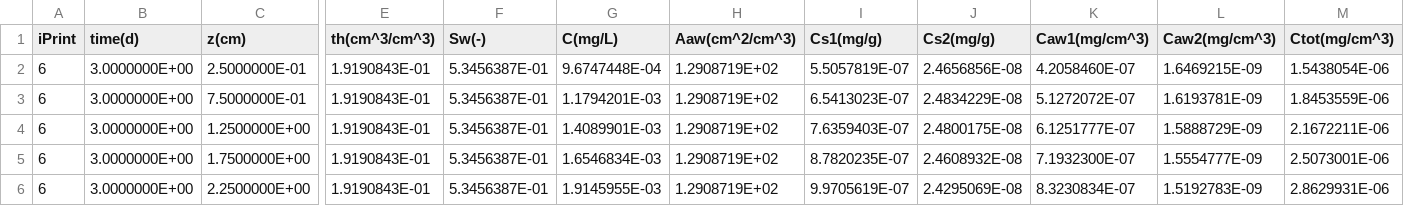
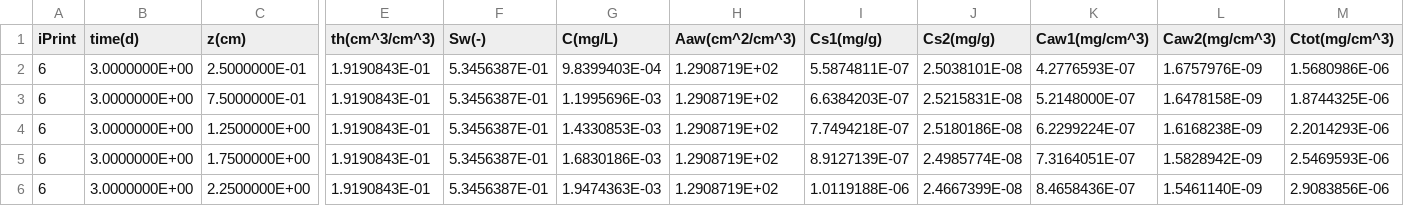
Before and after one commit to GuoSFPLab/PFAS-LEACH-Numerical-1D, a CSV file: Examples_MacOS_arm64/Exp1/OUTPUT/1.Profile-Time-6.csv, drawn as a sheet; only a part is shown, gaps mark what is left out; the diff covers the shown part only; the diff names each change by its address in the sheet, - before the commit and + after, or states it on an @@ line.

```diff
--- a/Examples_MacOS_arm64/Exp1/OUTPUT/1.Profile-Time-6.csv
+++ b/Examples_MacOS_arm64/Exp1/OUTPUT/1.Profile-Time-6.csv
-G2 (C(mg/L)): 9.6747448E-04
+G2 (C(mg/L)): 9.8399403E-04
-I2 (Cs1(mg/g)): 5.5057819E-07
+I2 (Cs1(mg/g)): 5.5874811E-07
-J2 (Cs2(mg/g)): 2.4656856E-08
+J2 (Cs2(mg/g)): 2.5038101E-08
-K2 (Caw1(mg/cm^3)): 4.2058460E-07
+K2 (Caw1(mg/cm^3)): 4.2776593E-07
-L2 (Caw2(mg/cm^3)): 1.6469215E-09
+L2 (Caw2(mg/cm^3)): 1.6757976E-09
-M2 (Ctot(mg/cm^3)): 1.5438054E-06
+M2 (Ctot(mg/cm^3)): 1.5680986E-06
-G3 (C(mg/L)): 1.1794201E-03
+G3 (C(mg/L)): 1.1995696E-03
-I3 (Cs1(mg/g)): 6.5413023E-07
+I3 (Cs1(mg/g)): 6.6384203E-07
-J3 (Cs2(mg/g)): 2.4834229E-08
+J3 (Cs2(mg/g)): 2.5215831E-08
-K3 (Caw1(mg/cm^3)): 5.1272072E-07
+K3 (Caw1(mg/cm^3)): 5.2148000E-07
-L3 (Caw2(mg/cm^3)): 1.6193781E-09
+L3 (Caw2(mg/cm^3)): 1.6478158E-09
-M3 (Ctot(mg/cm^3)): 1.8453559E-06
+M3 (Ctot(mg/cm^3)): 1.8744325E-06
-G4 (C(mg/L)): 1.4089901E-03
+G4 (C(mg/L)): 1.4330853E-03
-I4 (Cs1(mg/g)): 7.6359403E-07
+I4 (Cs1(mg/g)): 7.7494218E-07
-J4 (Cs2(mg/g)): 2.4800175E-08
+J4 (Cs2(mg/g)): 2.5180186E-08
-K4 (Caw1(mg/cm^3)): 6.1251777E-07
+K4 (Caw1(mg/cm^3)): 6.2299224E-07
-L4 (Caw2(mg/cm^3)): 1.5888729E-09
+L4 (Caw2(mg/cm^3)): 1.6168238E-09
-M4 (Ctot(mg/cm^3)): 2.1672211E-06
+M4 (Ctot(mg/cm^3)): 2.2014293E-06
-G5 (C(mg/L)): 1.6546834E-03
+G5 (C(mg/L)): 1.6830186E-03
-I5 (Cs1(mg/g)): 8.7820235E-07
+I5 (Cs1(mg/g)): 8.9127139E-07
-J5 (Cs2(mg/g)): 2.4608932E-08
+J5 (Cs2(mg/g)): 2.4985774E-08
-K5 (Caw1(mg/cm^3)): 7.1932300E-07
+K5 (Caw1(mg/cm^3)): 7.3164051E-07
-L5 (Caw2(mg/cm^3)): 1.5554777E-09
+L5 (Caw2(mg/cm^3)): 1.5828942E-09
-M5 (Ctot(mg/cm^3)): 2.5073001E-06
+M5 (Ctot(mg/cm^3)): 2.5469593E-06
-G6 (C(mg/L)): 1.9145955E-03
+G6 (C(mg/L)): 1.9474363E-03
-I6 (Cs1(mg/g)): 9.9705619E-07
+I6 (Cs1(mg/g)): 1.0119188E-06
-J6 (Cs2(mg/g)): 2.4295069E-08
+J6 (Cs2(mg/g)): 2.4667399E-08
-K6 (Caw1(mg/cm^3)): 8.3230834E-07
+K6 (Caw1(mg/cm^3)): 8.4658436E-07
-L6 (Caw2(mg/cm^3)): 1.5192783E-09
+L6 (Caw2(mg/cm^3)): 1.5461140E-09
-M6 (Ctot(mg/cm^3)): 2.8629931E-06
+M6 (Ctot(mg/cm^3)): 2.9083856E-06
```
Also changed, not shown: 90 edited cells elsewhere in this file, Examples_MacOS_arm64/Exp1/OUTPUT/1.Profile-Time-7.csv, Examples_MacOS_arm64/Exp1/OUTPUT/1.Profile-Time-8.csv, 14 other files.
